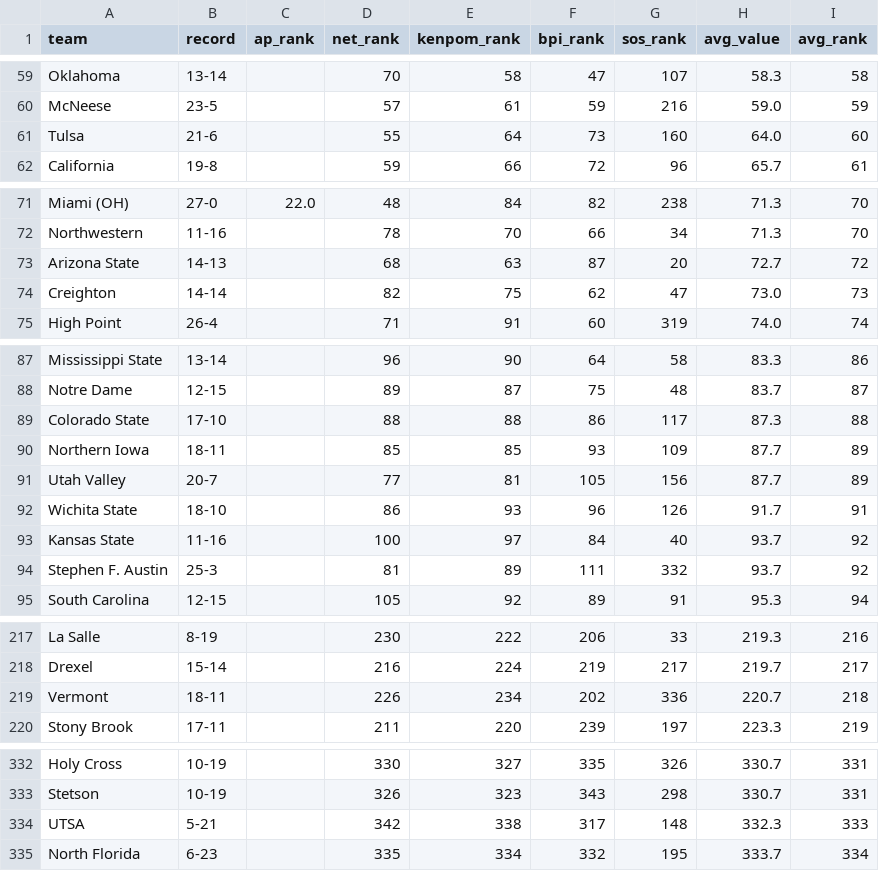
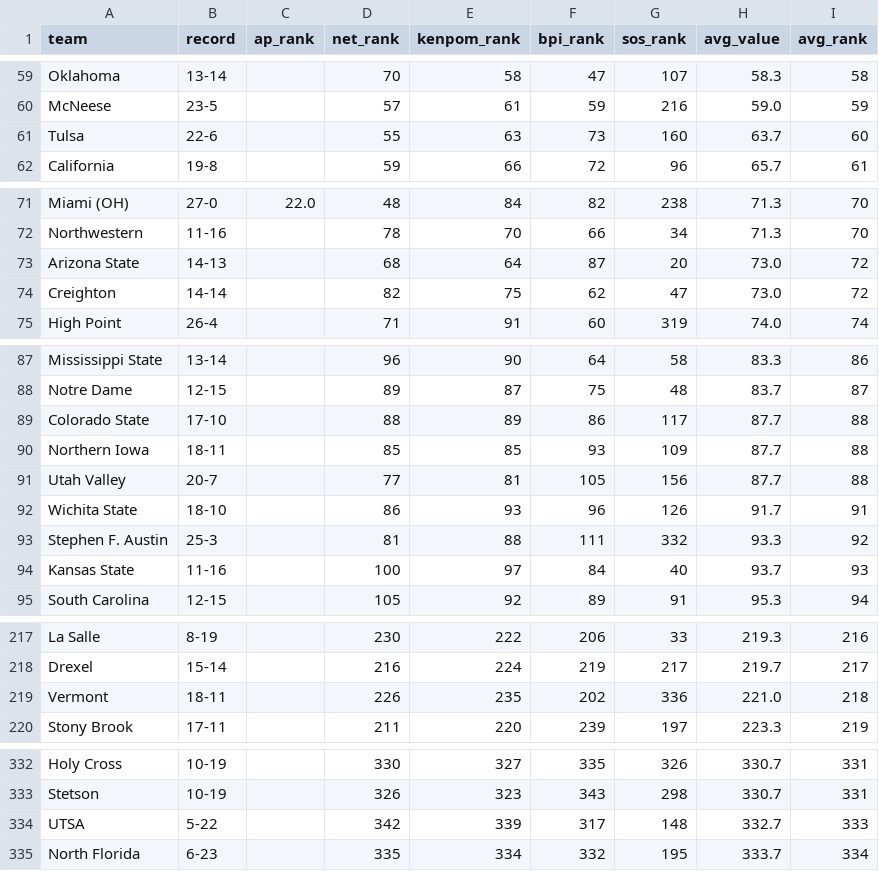
Before and after one commit to kylevogel/cbb-ratings-pipeline, a CSV file: data_processed/site_rankings.csv, drawn as a sheet; only a part is shown, gaps mark what is left out; the diff covers the shown part only.

```diff
--- a/data_processed/site_rankings.csv
+++ b/data_processed/site_rankings.csv
@@ -60,3 +60,3 @@ Oklahoma,13-14,,70,58,47,107,58.3,58
 McNeese,23-5,,57,61,59,216,59.0,59
-Tulsa,21-6,,55,64,73,160,64.0,60
+Tulsa,22-6,,55,63,73,160,63.7,60
 California,19-8,,59,66,72,96,65.7,61
@@ -72,4 +72,4 @@ Miami (OH),27-0,22.0,48,84,82,238,71.3,70
 Northwestern,11-16,,78,70,66,34,71.3,70
-Arizona State,14-13,,68,63,87,20,72.7,72
-Creighton,14-14,,82,75,62,47,73.0,73
+Arizona State,14-13,,68,64,87,20,73.0,72
+Creighton,14-14,,82,75,62,47,73.0,72
 High Point,26-4,,71,91,60,319,74.0,74
@@ -88,8 +88,8 @@ Mississippi State,13-14,,96,90,64,58,83.3,86
 Notre Dame,12-15,,89,87,75,48,83.7,87
-Colorado State,17-10,,88,88,86,117,87.3,88
-Northern Iowa,18-11,,85,85,93,109,87.7,89
-Utah Valley,20-7,,77,81,105,156,87.7,89
+Colorado State,17-10,,88,89,86,117,87.7,88
+Northern Iowa,18-11,,85,85,93,109,87.7,88
+Utah Valley,20-7,,77,81,105,156,87.7,88
 Wichita State,18-10,,86,93,96,126,91.7,91
-Kansas State,11-16,,100,97,84,40,93.7,92
-Stephen F. Austin,25-3,,81,89,111,332,93.7,92
+Stephen F. Austin,25-3,,81,88,111,332,93.3,92
+Kansas State,11-16,,100,97,84,40,93.7,93
 South Carolina,12-15,,105,92,89,91,95.3,94
@@ -218,3 +218,3 @@ La Salle,8-19,,230,222,206,33,219.3,216
 Drexel,15-14,,216,224,219,217,219.7,217
-Vermont,18-11,,226,234,202,336,220.7,218
+Vermont,18-11,,226,235,202,336,221.0,218
 Stony Brook,17-11,,211,220,239,197,223.3,219
@@ -333,3 +333,3 @@ Holy Cross,10-19,,330,327,335,326,330.7,331
 Stetson,10-19,,326,323,343,298,330.7,331
-UTSA,5-21,,342,338,317,148,332.3,333
+UTSA,5-22,,342,339,317,148,332.7,333
 North Florida,6-23,,335,334,332,195,333.7,334
```
Also changed, not shown: 4 added rows, 4 removed rows and 23 edited cells elsewhere in this file, data_raw/kenpom_rankings.csv, 1 other file.
